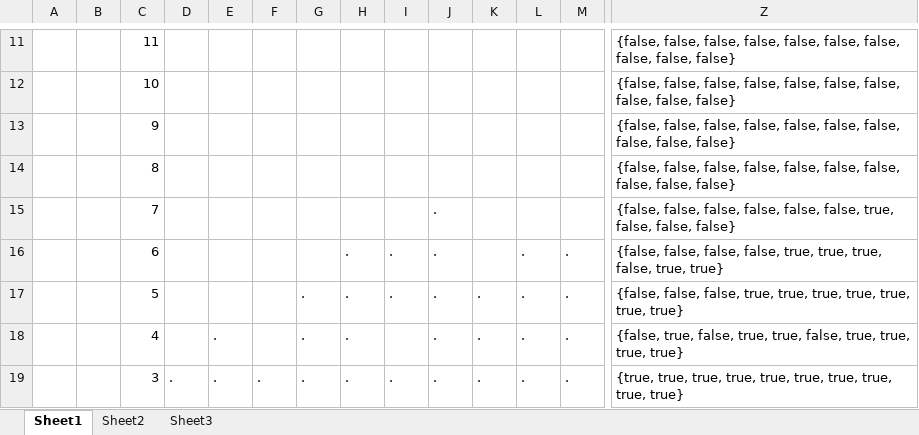
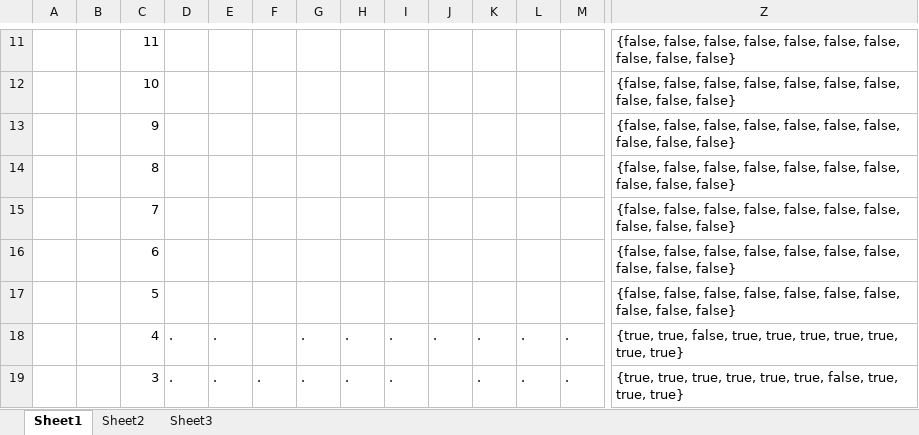
Before and after one commit to kezlya/opit2, an Excel workbook: analitics/tetris.xlsx, sheet Sheet1, drawn as a sheet; only a part is shown, gaps mark what is left out; values as stored, in another font and other column widths than the file's, no cell formats; the diff covers the shown part only; the diff names each change by its address in the sheet, - before the commit and + after, or states it on an @@ line.

```diff
--- a/analitics/tetris.xlsx (sheet Sheet1)
+++ b/analitics/tetris.xlsx (sheet Sheet1)
-J15:J17: .
+J15:J17: (empty)
-Z15: …false, false, true, false, false,…
+Z15: …false, false, false, false, false,…
-H16:H17: .
+H16:H17: (empty)
-I16:I17: .
+I16:I17: (empty)
-L16:L17: .
+L16:L17: (empty)
-M16:M17: .
+M16:M17: (empty)
-Z16: …false, false, true, true, true, false, true, true}
+Z16: …false, false, false, false, false, false, false, false}
-G17: .
+G17: (empty)
-K17: .
+K17: (empty)
-Z17: …false, false, true, true, true, true, true, true, true}
+Z17: …false, false, false, false, false, false, false, false, false}
-D18: (empty)
+D18: .
-I18: (empty)
+I18: .
-Z18: {false, true, false, true, true, false, true, true,…
+Z18: {true, true, false, true, true, true, true, true,…
-J19: .
+J19: (empty)
-Z19: …true, true, true, true, true,…
+Z19: …true, true, false, true, true,…
```
Also changed, not shown: 7 edited cells elsewhere in this sheet, cell formats, hidden cells, 8 other files.
